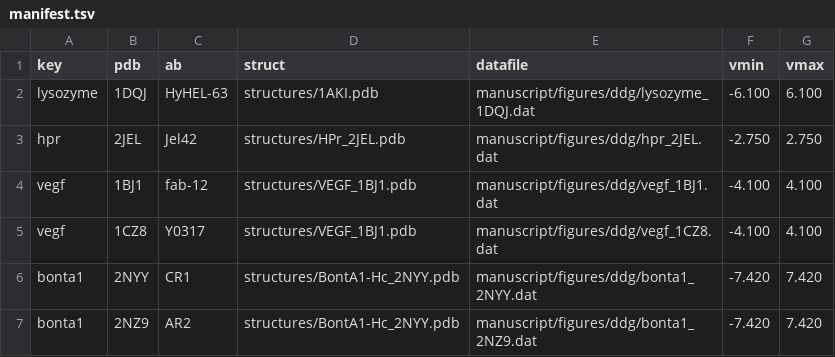
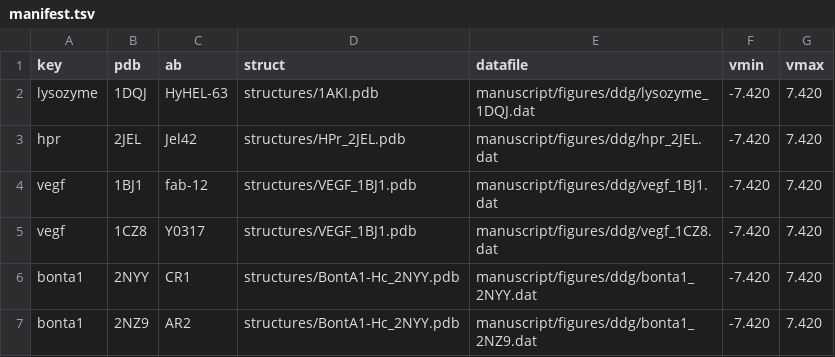
Before and after one commit to bdneff/bcell_epitope, a TSV file: manuscript/figures/ddg/manifest.tsv, drawn as a sheet.

```diff
--- a/manuscript/figures/ddg/manifest.tsv
+++ b/manuscript/figures/ddg/manifest.tsv
@@ -1,6 +1,6 @@
 key	pdb	ab	struct	datafile	vmin	vmax
-lysozyme	1DQJ	HyHEL-63	structures/1AKI.pdb	manuscript/figures/ddg/lysozyme_1DQJ.dat	-6.100	6.100
-hpr	2JEL	Jel42	structures/HPr_2JEL.pdb	manuscript/figures/ddg/hpr_2JEL.dat	-2.750	2.750
-vegf	1BJ1	fab-12	structures/VEGF_1BJ1.pdb	manuscript/figures/ddg/vegf_1BJ1.dat	-4.100	4.100
-vegf	1CZ8	Y0317	structures/VEGF_1BJ1.pdb	manuscript/figures/ddg/vegf_1CZ8.dat	-4.100	4.100
+lysozyme	1DQJ	HyHEL-63	structures/1AKI.pdb	manuscript/figures/ddg/lysozyme_1DQJ.dat	-7.420	7.420
+hpr	2JEL	Jel42	structures/HPr_2JEL.pdb	manuscript/figures/ddg/hpr_2JEL.dat	-7.420	7.420
+vegf	1BJ1	fab-12	structures/VEGF_1BJ1.pdb	manuscript/figures/ddg/vegf_1BJ1.dat	-7.420	7.420
+vegf	1CZ8	Y0317	structures/VEGF_1BJ1.pdb	manuscript/figures/ddg/vegf_1CZ8.dat	-7.420	7.420
 bonta1	2NYY	CR1	structures/BontA1-Hc_2NYY.pdb	manuscript/figures/ddg/bonta1_2NYY.dat	-7.420	7.420
```
Also changed, not shown: 14 other files.
